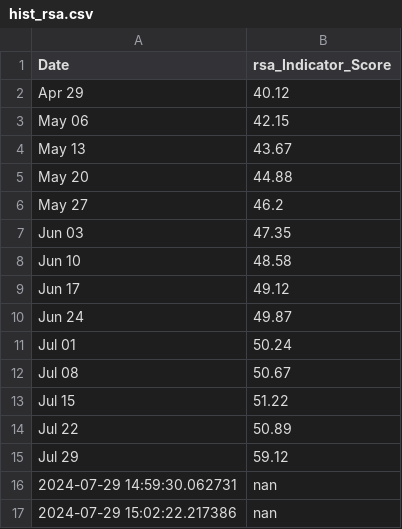
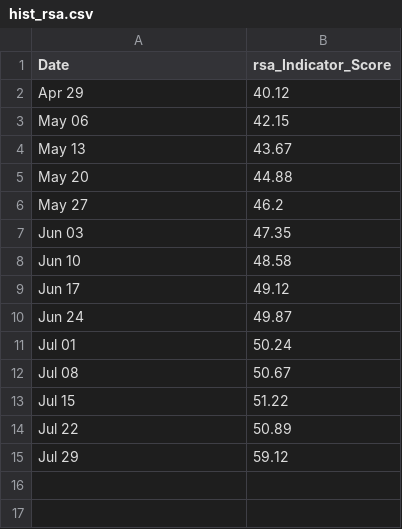
Before and after one commit to dilaracankaya/AI_Risk_Index, a CSV file: historical_data/hist_rsa.csv, drawn as a sheet.

```diff
--- a/historical_data/hist_rsa.csv
+++ b/historical_data/hist_rsa.csv
@@ -15,3 +15 @@ Jul 22,50.89
 Jul 29,59.12
-2024-07-29 14:59:30.062731,nan
-2024-07-29 15:02:22.217386,nan
```
Also changed, not shown: historical_data/hist_psa.csv, 2 other files.
